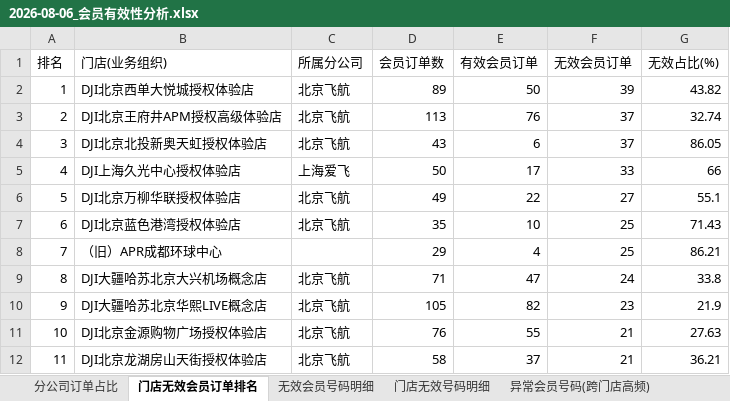
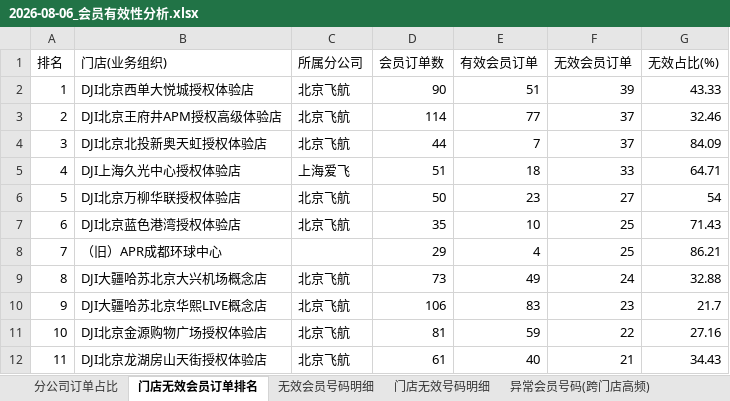
Before and after one commit to panghao007/retail-dashboard, an Excel workbook: d/2026-08-06_会员有效性分析.xlsx, sheet 门店无效会员订单排名, drawn as a sheet; only a part is shown; values as stored, in another font and other column widths than the file's, no borders; the diff covers the shown part only; the diff names each change by its address in the sheet, - before the commit and + after, or states it on an @@ line.

```diff
--- a/d/2026-08-06_会员有效性分析.xlsx (sheet 门店无效会员订单排名)
+++ b/d/2026-08-06_会员有效性分析.xlsx (sheet 门店无效会员订单排名)
-D2 (会员订单数): 89
+D2 (会员订单数): 90
-E2 (有效会员订单): 50
+E2 (有效会员订单): 51
-G2 (无效占比(%)): 43.82
+G2 (无效占比(%)): 43.33
-D3 (会员订单数): 113
+D3 (会员订单数): 114
-E3 (有效会员订单): 76
+E3 (有效会员订单): 77
-G3 (无效占比(%)): 32.74
+G3 (无效占比(%)): 32.46
-D4 (会员订单数): 43
+D4 (会员订单数): 44
-E4 (有效会员订单): 6
+E4 (有效会员订单): 7
-G4 (无效占比(%)): 86.05
+G4 (无效占比(%)): 84.09
-D5 (会员订单数): 50
+D5 (会员订单数): 51
-E5 (有效会员订单): 17
+E5 (有效会员订单): 18
-G5 (无效占比(%)): 66
+G5 (无效占比(%)): 64.71
-D6 (会员订单数): 49
+D6 (会员订单数): 50
-E6 (有效会员订单): 22
+E6 (有效会员订单): 23
-G6 (无效占比(%)): 55.1
+G6 (无效占比(%)): 54
-D9 (会员订单数): 71
+D9 (会员订单数): 73
-E9 (有效会员订单): 47
+E9 (有效会员订单): 49
-G9 (无效占比(%)): 33.8
+G9 (无效占比(%)): 32.88
-D10 (会员订单数): 105
+D10 (会员订单数): 106
-E10 (有效会员订单): 82
+E10 (有效会员订单): 83
-G10 (无效占比(%)): 21.9
+G10 (无效占比(%)): 21.7
-D11 (会员订单数): 76
+D11 (会员订单数): 81
-E11 (有效会员订单): 55
+E11 (有效会员订单): 59
-F11 (无效会员订单): 21
+F11 (无效会员订单): 22
-G11 (无效占比(%)): 27.63
+G11 (无效占比(%)): 27.16
-D12 (会员订单数): 58
+D12 (会员订单数): 61
-E12 (有效会员订单): 37
+E12 (有效会员订单): 40
-G12 (无效占比(%)): 36.21
+G12 (无效占比(%)): 34.43
```
Also changed, not shown: 693 edited cells elsewhere in this sheet, sheet 门店无效号码明细, sheet 内部业务礼品单, sheet 无效会员号码明细, sheet 分公司订单占比, 2 other files.
